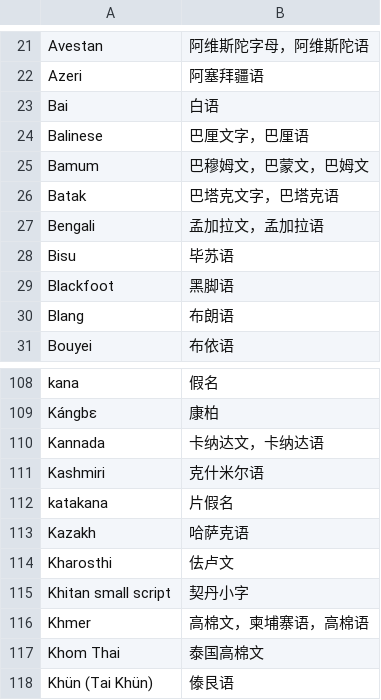
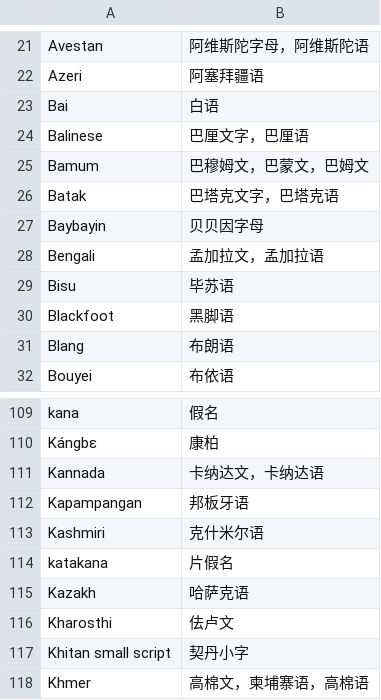
Before and after one commit to xfq/scripts, a CSV file: name/scripts.csv, drawn as a sheet; only a part is shown, gaps mark what is left out; the shorter side is filled out with more unchanged rows; the diff names each change by its address in the sheet, - before the commit and + after, or states it on an @@ line.

```diff
--- a/name/scripts.csv
+++ b/name/scripts.csv
+row 27: Baybayin | 贝贝因字母
+row 112: Kapampangan | 邦板牙语
```
Also changed, not shown: 1 other file.
